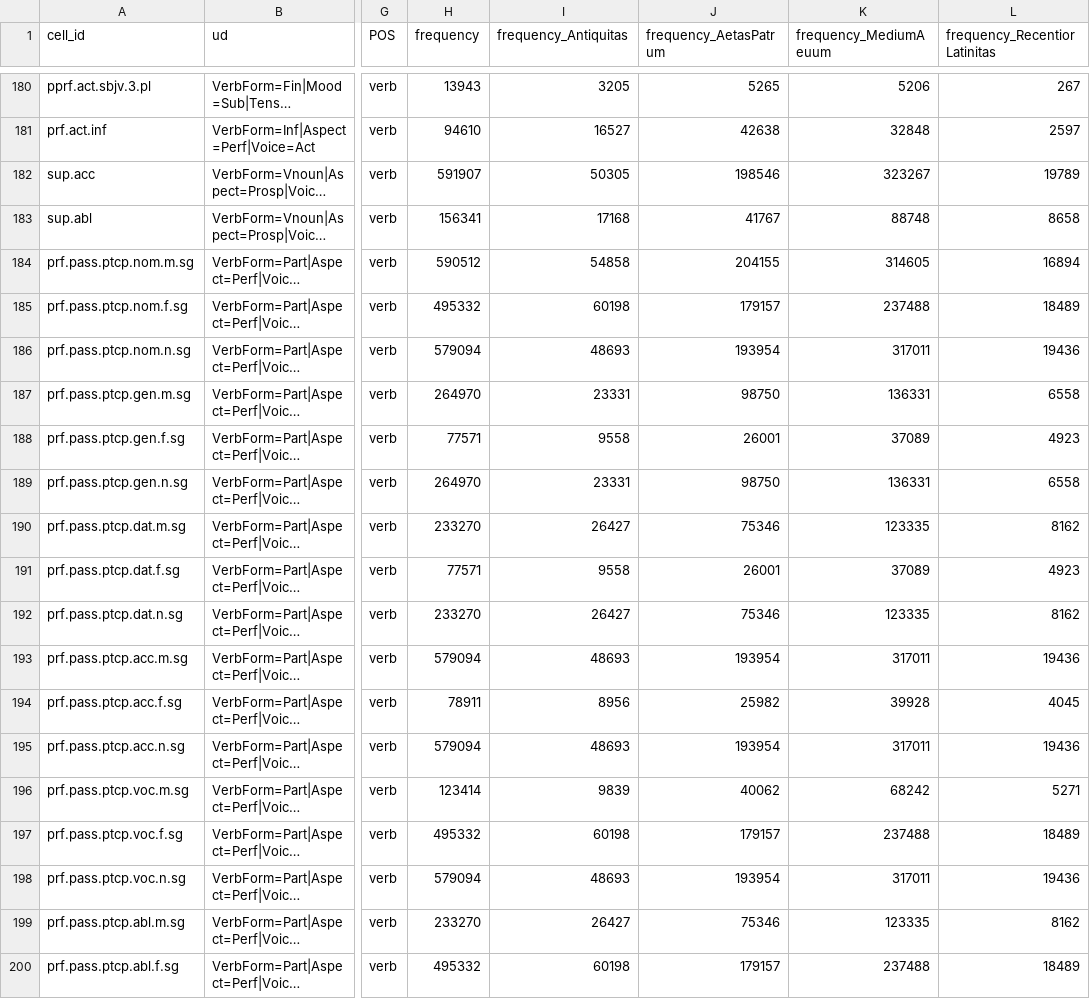
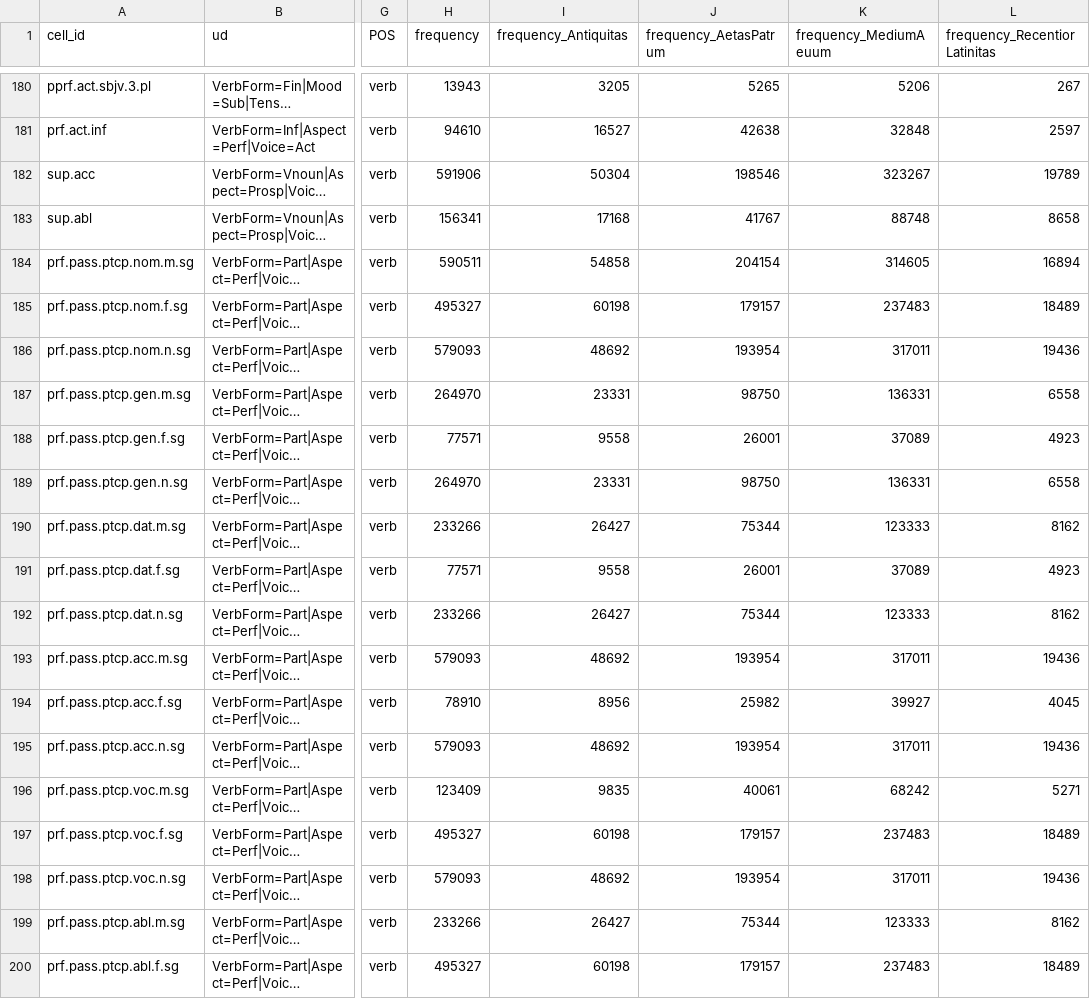
Before and after one commit to matteo-pellegrini/LatInfLexi, a CSV file: LatInfLexi-cells.csv, drawn as a sheet; only a part is shown, gaps mark what is left out; long unchanged cells end in …; the diff covers the shown part only; the diff names each change by its address in the sheet, - before the commit and + after, or states it on an @@ line.

Commit message:
distinguishing defective cells from missing data

```diff
--- a/LatInfLexi-cells.csv
+++ b/LatInfLexi-cells.csv
-H182 (frequency): 591907
+H182 (frequency): 591906
-I182 (frequency_Antiquitas): 50305
+I182 (frequency_Antiquitas): 50304
-H184 (frequency): 590512
+H184 (frequency): 590511
-J184 (frequency_AetasPatrum): 204155
+J184 (frequency_AetasPatrum): 204154
-H185 (frequency): 495332
+H185 (frequency): 495327
-K185 (frequency_MediumAeuum): 237488
+K185 (frequency_MediumAeuum): 237483
-H186 (frequency): 579094
+H186 (frequency): 579093
-I186 (frequency_Antiquitas): 48693
+I186 (frequency_Antiquitas): 48692
-H190 (frequency): 233270
+H190 (frequency): 233266
-J190 (frequency_AetasPatrum): 75346
+J190 (frequency_AetasPatrum): 75344
-K190 (frequency_MediumAeuum): 123335
+K190 (frequency_MediumAeuum): 123333
-H192 (frequency): 233270
+H192 (frequency): 233266
-J192 (frequency_AetasPatrum): 75346
+J192 (frequency_AetasPatrum): 75344
-K192 (frequency_MediumAeuum): 123335
+K192 (frequency_MediumAeuum): 123333
-H193 (frequency): 579094
+H193 (frequency): 579093
-I193 (frequency_Antiquitas): 48693
+I193 (frequency_Antiquitas): 48692
-H194 (frequency): 78911
+H194 (frequency): 78910
-K194 (frequency_MediumAeuum): 39928
+K194 (frequency_MediumAeuum): 39927
-H195 (frequency): 579094
+H195 (frequency): 579093
-I195 (frequency_Antiquitas): 48693
+I195 (frequency_Antiquitas): 48692
-H196 (frequency): 123414
+H196 (frequency): 123409
-I196 (frequency_Antiquitas): 9839
+I196 (frequency_Antiquitas): 9835
-J196 (frequency_AetasPatrum): 40062
+J196 (frequency_AetasPatrum): 40061
-H197 (frequency): 495332
+H197 (frequency): 495327
-K197 (frequency_MediumAeuum): 237488
+K197 (frequency_MediumAeuum): 237483
-H198 (frequency): 579094
+H198 (frequency): 579093
-I198 (frequency_Antiquitas): 48693
+I198 (frequency_Antiquitas): 48692
-H199 (frequency): 233270
+H199 (frequency): 233266
-J199 (frequency_AetasPatrum): 75346
+J199 (frequency_AetasPatrum): 75344
-K199 (frequency_MediumAeuum): 123335
+K199 (frequency_MediumAeuum): 123333
-H200 (frequency): 495332
+H200 (frequency): 495327
-K200 (frequency_MediumAeuum): 237488
+K200 (frequency_MediumAeuum): 237483
```
Also changed, not shown: 21 edited cells elsewhere in this file, LatInfLexi-lexemes.csv, 3 other files.
